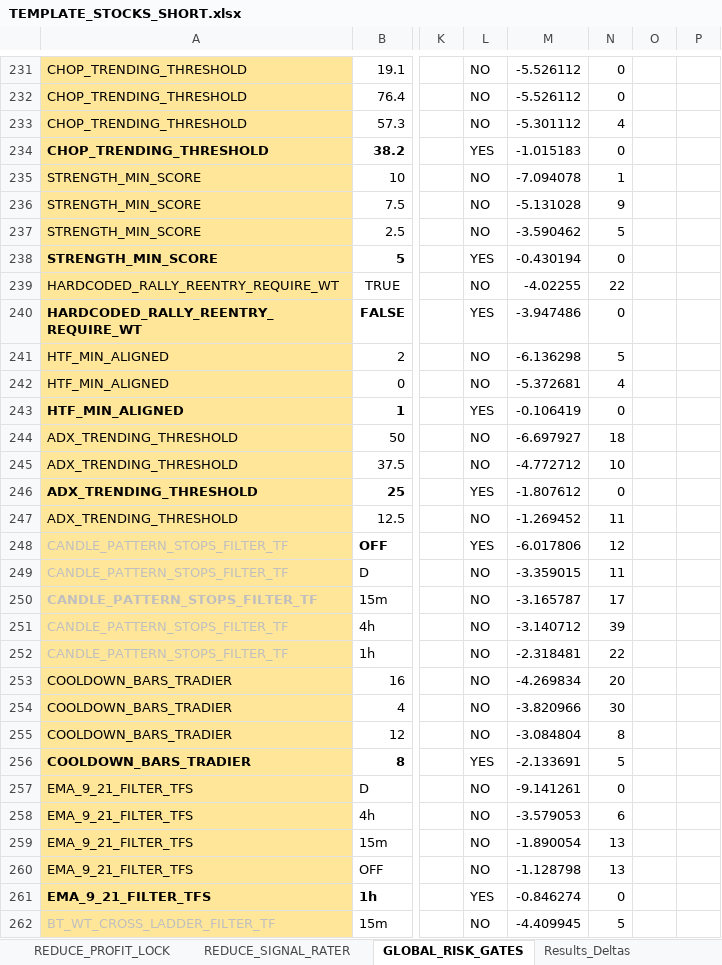
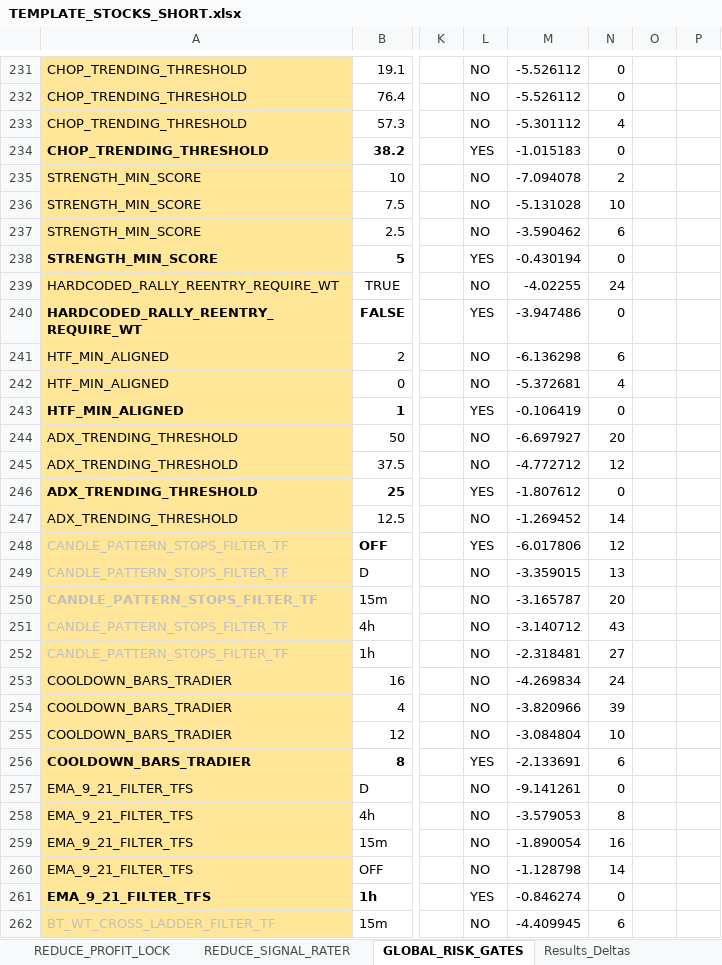
Before and after one commit to nielsvip/binance-sandbox, an Excel workbook: SPREADSHEETS/TEMPLATE_FINAL_NORM/TEMPLATE_STOCKS_SHORT.xlsx, sheet GLOBAL_RISK_GATES, drawn as a sheet; only a part is shown, gaps mark what is left out; values as stored, in another font and other column widths than the file's, no borders; the diff covers the shown part only; the diff names each change by its address in the sheet, - before the commit and + after, or states it on an @@ line.

```diff
--- a/SPREADSHEETS/TEMPLATE_FINAL_NORM/TEMPLATE_STOCKS_SHORT.xlsx (sheet GLOBAL_RISK_GATES)
+++ b/SPREADSHEETS/TEMPLATE_FINAL_NORM/TEMPLATE_STOCKS_SHORT.xlsx (sheet GLOBAL_RISK_GATES)
-N235: 1
+N235: 2
-N236: 9
+N236: 10
-N237: 5
+N237: 6
-N239: 22
+N239: 24
-N241: 5
+N241: 6
-N244: 18
+N244: 20
-N245: 10
+N245: 12
-N247: 11
+N247: 14
-N249: 11
+N249: 13
-N250: 17
+N250: 20
-N251: 39
+N251: 43
-N252: 22
+N252: 27
-N253: 20
+N253: 24
-N254: 30
+N254: 39
-N255: 8
+N255: 10
-N256: 5
+N256: 6
-N258: 6
+N258: 8
-N259: 13
+N259: 16
-N260: 13
+N260: 14
-N262: 5
+N262: 6
```
Also changed, not shown: 47 edited cells elsewhere in this sheet, sheet EXIT_STRUCTURAL, sheet ENTRY_REVERSAL_BOUNCE, sheet REENTRY_WINDOWED, sheet ENTRY_BREAKOUT_CHANNEL, sheet EXIT_VELOCITY, sheet AUGMENT_RISK_SIZING, 6 more sheets, 18 other files.
